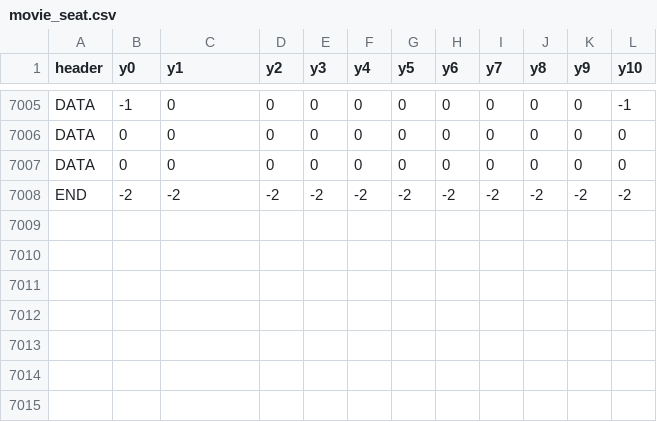
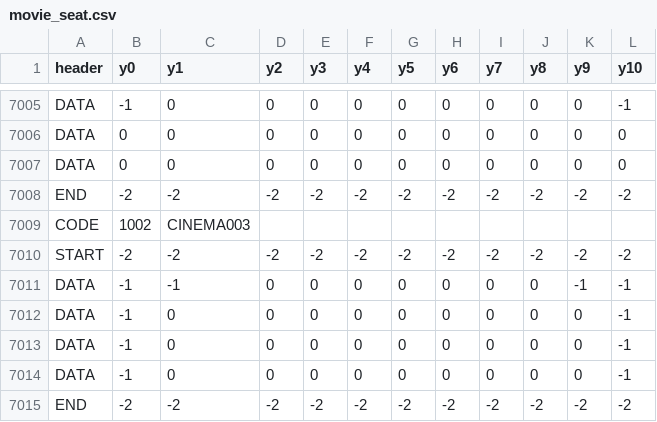
Before and after one commit to Kaboom6969/movie_booking_system, a CSV file: main_program/Data/movie_seat.csv, drawn as a sheet; only a part is shown, gaps mark what is left out; the diff names each change by its address in the sheet, - before the commit and + after, or states it on an @@ line.

Commit message:
- sync data

```diff
--- a/main_program/Data/movie_seat.csv
+++ b/main_program/Data/movie_seat.csv
+row 7009: CODE | 1002 | CINEMA003
+row 7010: START | -2 | -2 | -2 | -2 | -2 | -2 | -2 | -2 | -2 | -2 | -2
+row 7011: DATA | -1 | -1 | 0 | 0 | 0 | 0 | 0 | 0 | 0 | -1 | -1
+row 7012: DATA | -1 | 0 | 0 | 0 | 0 | 0 | 0 | 0 | 0 | 0 | -1
+row 7013: DATA | -1 | 0 | 0 | 0 | 0 | 0 | 0 | 0 | 0 | 0 | -1
+row 7014: DATA | -1 | 0 | 0 | 0 | 0 | 0 | 0 | 0 | 0 | 0 | -1
+row 7015: END | -2 | -2 | -2 | -2 | -2 | -2 | -2 | -2 | -2 | -2 | -2
```
Also changed, not shown: main_program/Data/movie_list.csv.
